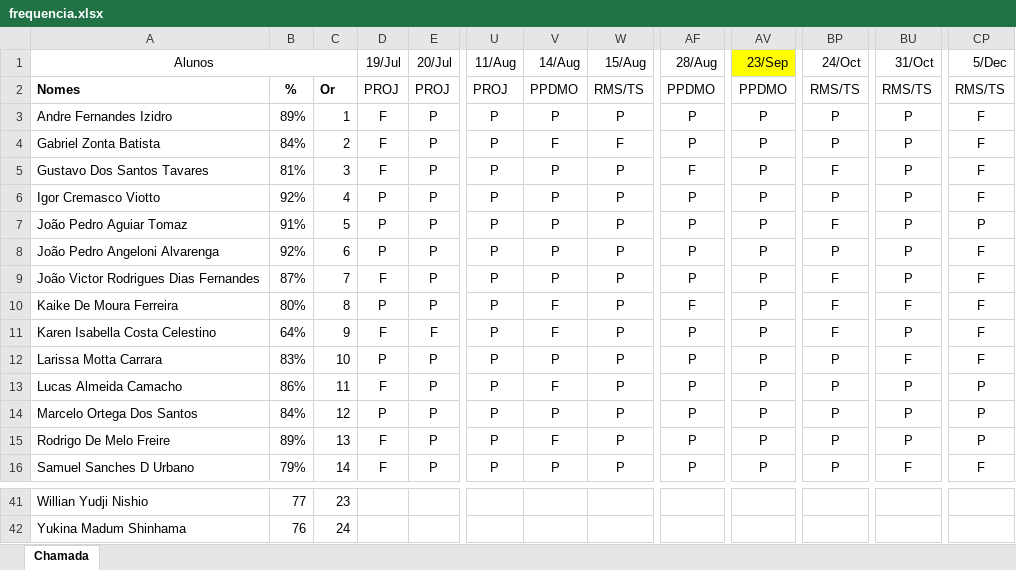
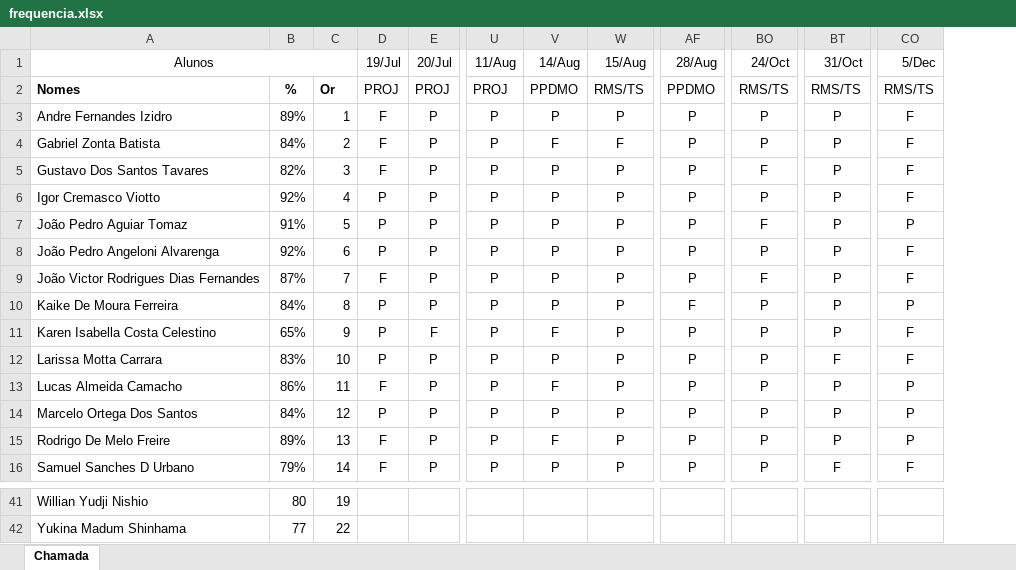
Before and after one commit to wellifabio/senai2023, an Excel workbook: 3des/frequencia.xlsx, sheet Chamada, drawn as a sheet; only a part is shown, gaps mark what is left out; values as stored, in another font and other column widths than the file's, no borders; conditional formats not drawn; removed rows and columns are numbered as before the commit, all else as after; the diff covers the shown part only; the diff names each change by its address in the sheet, - before the commit and + after, or states it on an @@ line.

```diff
--- a/3des/frequencia.xlsx (sheet Chamada)
+++ b/3des/frequencia.xlsx (sheet Chamada)
-column AV (23/Sep), rows 2-16: PPDMO | P | P | P | P | P | P | P | P | P | P | P | P | P | P
-B5: 81%
+B5: 82%
-AF5 (28/Aug): F
+AF5 (28/Aug): P
-B10: 80%
+B10: 84%
-V10 (14/Aug): F
+V10 (14/Aug): P
-BO10:BO11 (24/Oct): F
+BO10:BO11 (24/Oct): P
-BT10 (31/Oct): F
+BT10 (31/Oct): P
-CO10 (5/Dec): F
+CO10 (5/Dec): P
-B11: 64%
+B11: 65%
-D11 (19/Jul): F
+D11 (19/Jul): P
-B41: 77
+B41: 80
-C41: 23
+C41: 19
-B42: 76
+B42: 77
-C42: 24
+C42: 22
```
Also changed, not shown: 33 edited cells and cell formats elsewhere in this sheet, formulas that keep their value, 1des/frequencia.xlsx.
